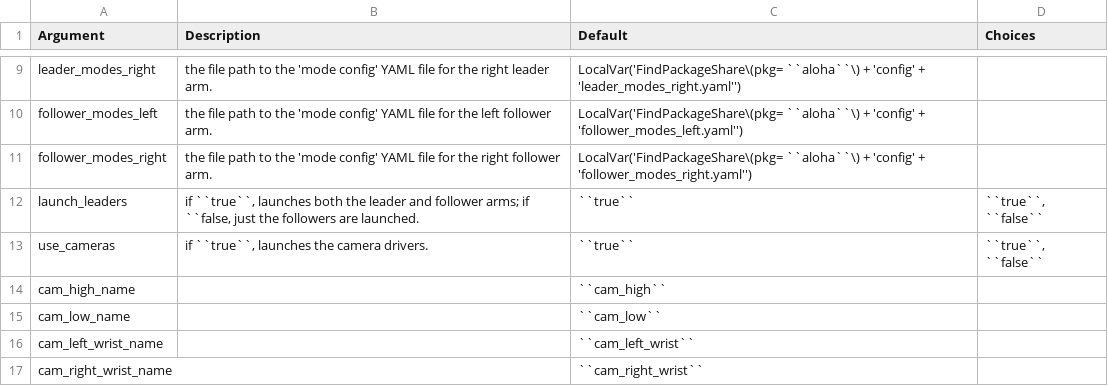
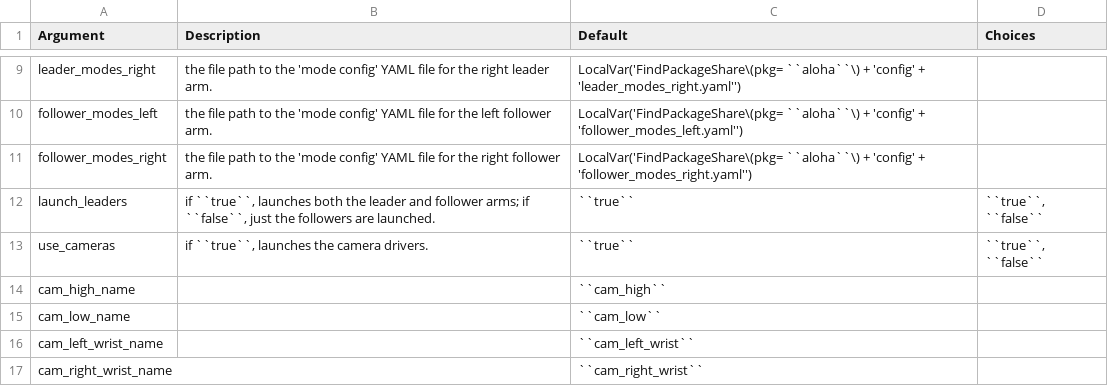
Before and after one commit to TrossenRobotics/aloha_docs, a CSV file: docs/_data/bringup.csv, drawn as a sheet; only a part is shown, gaps mark what is left out.

```diff
--- a/docs/_data/bringup.csv
+++ b/docs/_data/bringup.csv
@@ -11,3 +11,3 @@ follower_modes_left,the file path to the 'mode config' YAML file for the left fo
 follower_modes_right,the file path to the 'mode config' YAML file for the right follower arm.,LocalVar('FindPackageShare\(pkg= ``aloha``\) + 'config' + 'follower_modes_right.yaml''),
-launch_leaders,"if ``true``, launches both the leader and follower arms; if ``false, just the followers are launched.",``true``,"``true``, ``false``"
+launch_leaders,"if ``true``, launches both the leader and follower arms; if ``false``, just the followers are launched.",``true``,"``true``, ``false``"
 use_cameras,"if ``true``, launches the camera drivers.",``true``,"``true``, ``false``"
```
Also changed, not shown: 25 other files.
